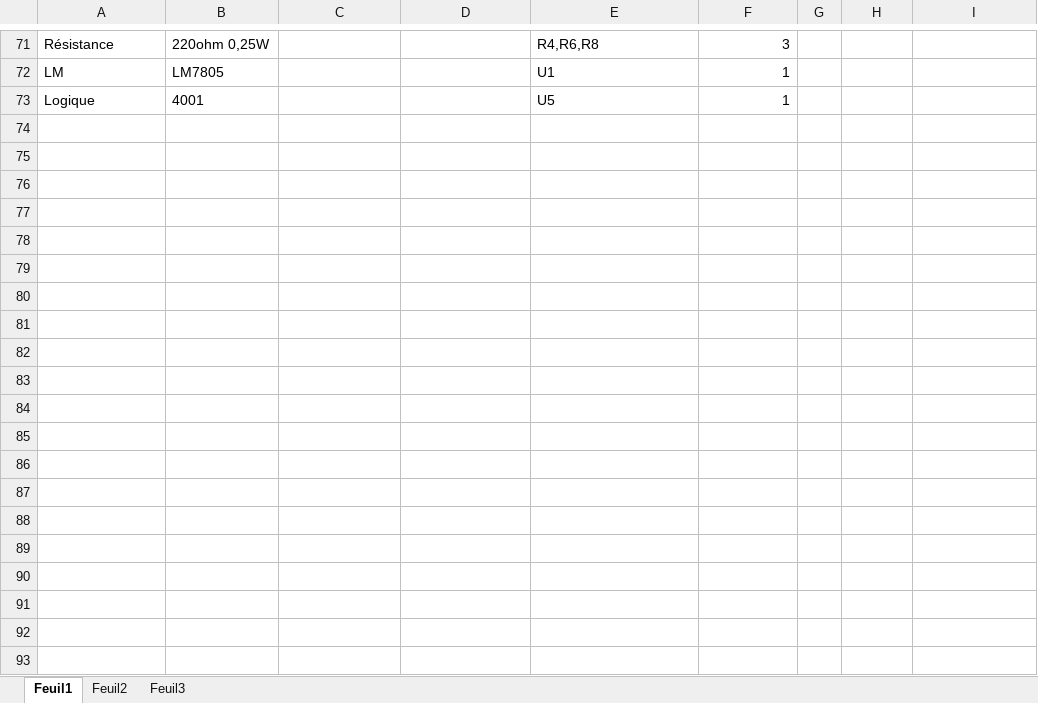
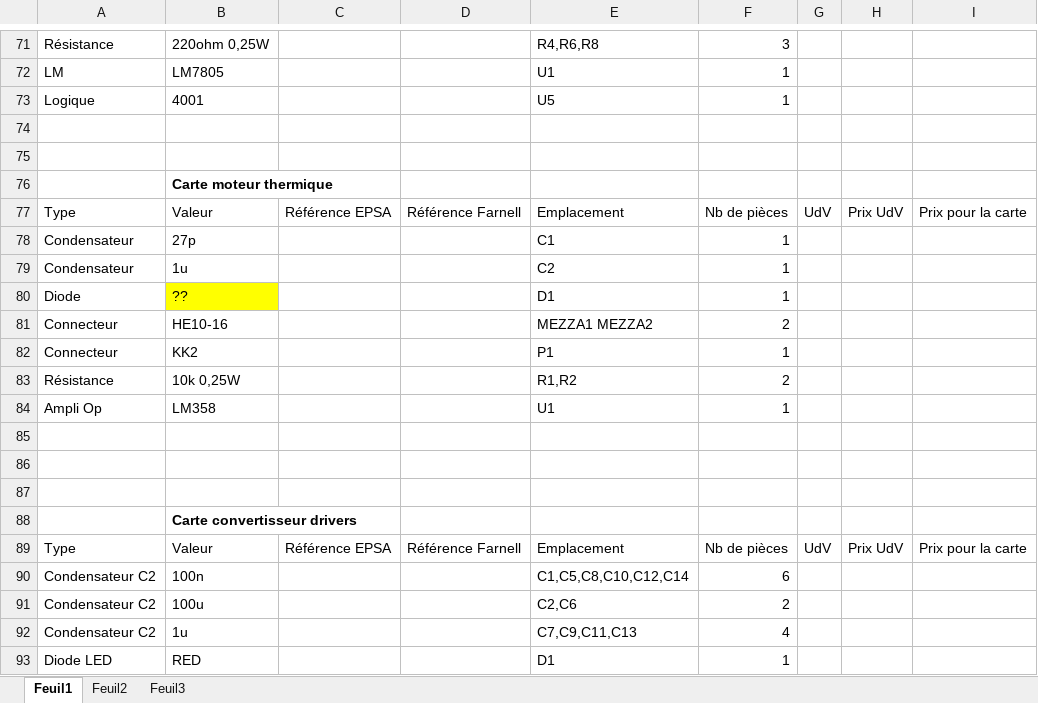
Before and after one commit to EPSA-Legacy/RISM, an Excel workbook: KiCad/2012_HypnoZ/Part_List_RISM.xlsx, sheet Feuil1, drawn as a sheet; only a part is shown, gaps mark what is left out; values as stored, in another font and other column widths than the file's, no borders; the diff covers the shown part only; the diff names each change by its address in the sheet, - before the commit and + after, or states it on an @@ line.

Commit message:
maj Part_List_RISM.xlsx

```diff
--- a/KiCad/2012_HypnoZ/Part_List_RISM.xlsx (sheet Feuil1)
+++ b/KiCad/2012_HypnoZ/Part_List_RISM.xlsx (sheet Feuil1)
+row 74: (empty)
+row 75: (empty)
+row 76:  | Carte moteur thermique
+row 77: Type | Valeur | Référence EPSA | Référence Farnell | Emplacement | Nb de pièces | UdV | Prix UdV | Prix pour la carte
+row 78: Condensateur | 27p |  |  | C1 | 1
+row 79: Condensateur | 1u |  |  | C2 | 1
+row 80: Diode | ?? |  |  | D1 | 1
+row 81: Connecteur | HE10-16 |  |  | MEZZA1 MEZZA2 | 2
+row 82: Connecteur | KK2 |  |  | P1 | 1
+row 83: Résistance | 10k 0,25W |  |  | R1,R2 | 2
+row 84: Ampli Op | LM358 |  |  | U1 | 1
+row 85: (empty)
+row 86: (empty)
+row 87: (empty)
+row 88:  | Carte convertisseur drivers
+row 89: Type | Valeur | Référence EPSA | Référence Farnell | Emplacement | Nb de pièces | UdV | Prix UdV | Prix pour la carte
+row 90: Condensateur C2 | 100n |  |  | C1,C5,C8,C10,C12,C14 | 6
+row 91: Condensateur C2 | 100u |  |  | C2,C6 | 2
+row 92: Condensateur C2 | 1u |  |  | C7,C9,C11,C13 | 4
+row 93: Diode LED | RED |  |  | D1 | 1
```
Also changed, not shown: 13 added rows elsewhere in this sheet.
